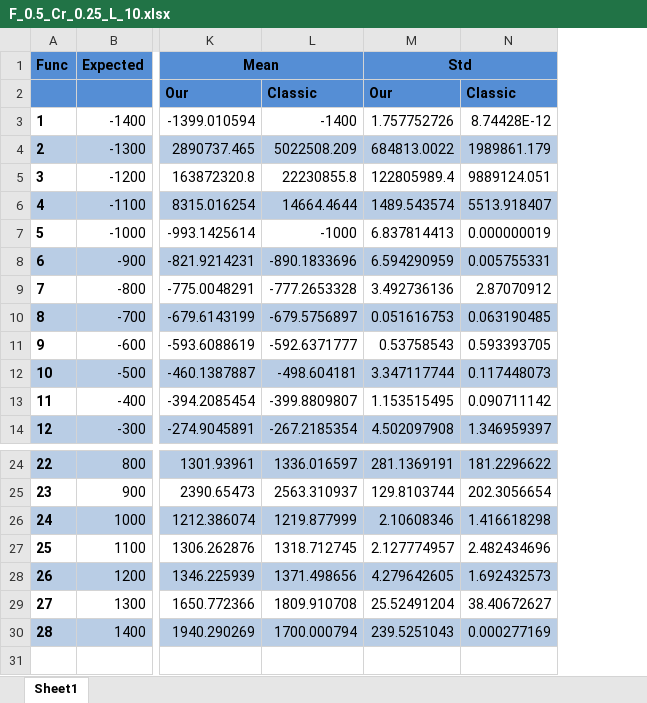
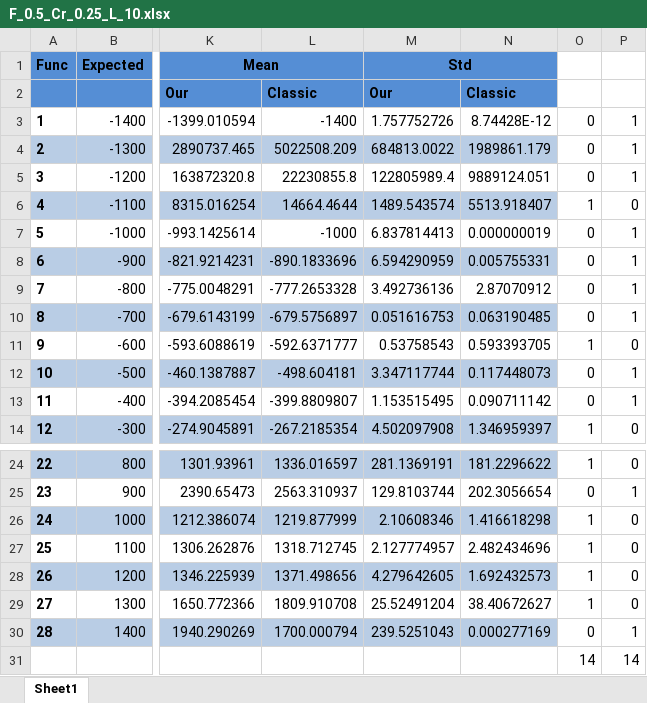
Before and after one commit to zurus93/Algorytmy-Ewolucyjne, an Excel workbook: doc/RaportZTestow/F_0.5_Cr_0.25_L_10.xlsx, sheet Sheet1, drawn as a sheet; only a part is shown, gaps mark what is left out; values as stored, in another font and other column widths than the file's, no borders; charts and pictures not drawn; rows hold the shown columns only; the diff names each change by its address in the sheet, - before the commit and + after, or states it on an @@ line.

```diff
--- a/doc/RaportZTestow/F_0.5_Cr_0.25_L_10.xlsx (sheet Sheet1)
+++ b/doc/RaportZTestow/F_0.5_Cr_0.25_L_10.xlsx (sheet Sheet1)
+column O, rows 3-14: 0 | 0 | 0 | 1 | 0 | 0 | 0 | 0 | 1 | 0 | 0 | 1; rows 24-30: 1 | 0 | 1 | 1 | 1 | 1 | 0
+column P, rows 3-14: 1 | 1 | 1 | 0 | 1 | 1 | 1 | 1 | 0 | 1 | 1 | 0; rows 24-30: 0 | 1 | 0 | 0 | 0 | 0 | 1
+row 31:  |  |  |  |  |  | 14 | 14
```
Also changed, not shown: charts or pictures, doc/RaportZTestow/F_0.25_Cr_0.25_L_5.xlsx, doc/RaportZTestow/F_0.5_Cr_0.5_L_5.xlsx, 20 other files.
